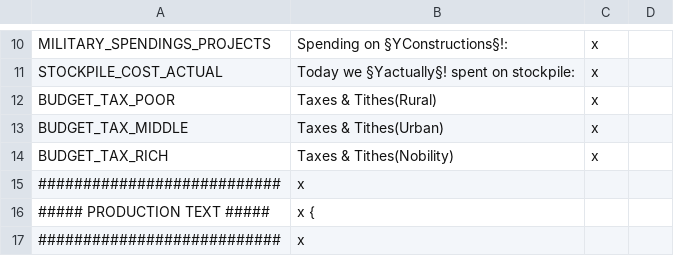
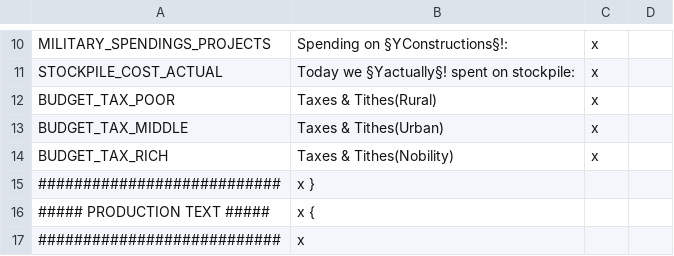
Before and after one commit to The-Third-Age/TTA-Victoria-2, a CSV file: localisation/economy.csv, drawn as a sheet; only a part is shown, gaps mark what is left out; the diff covers the shown part only.

```diff
--- a/localisation/economy.csv
+++ b/localisation/economy.csv
@@ -14,3 +14,3 @@ BUDGET_TAX_MIDDLE;Taxes & Tithes(Urban);x
 BUDGET_TAX_RICH;Taxes & Tithes(Nobility);x
-###########################;x
+###########################;x }
 ##### PRODUCTION TEXT #####;x {
```
Also changed, not shown: 44 added rows elsewhere in this file, localisation/__VANILLA_TEXT.csv, localisation/__VANILLA_TEXT_ANSI.csv, 1 other file.
